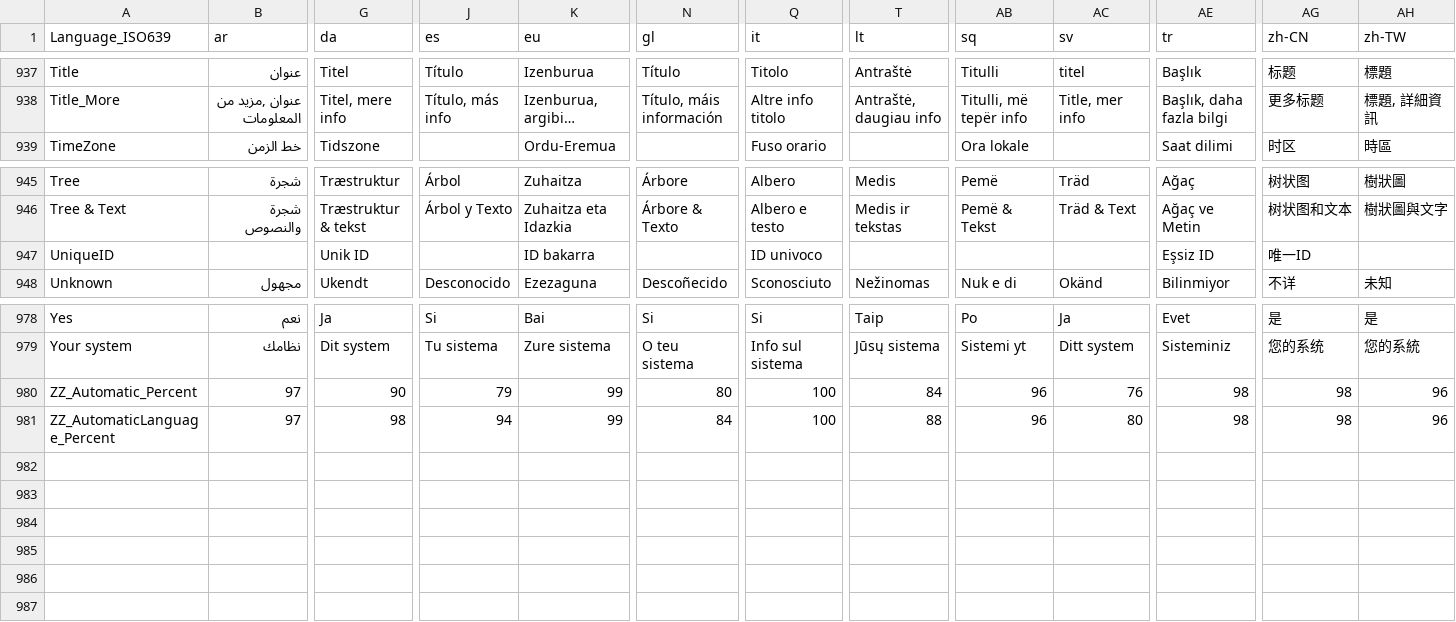
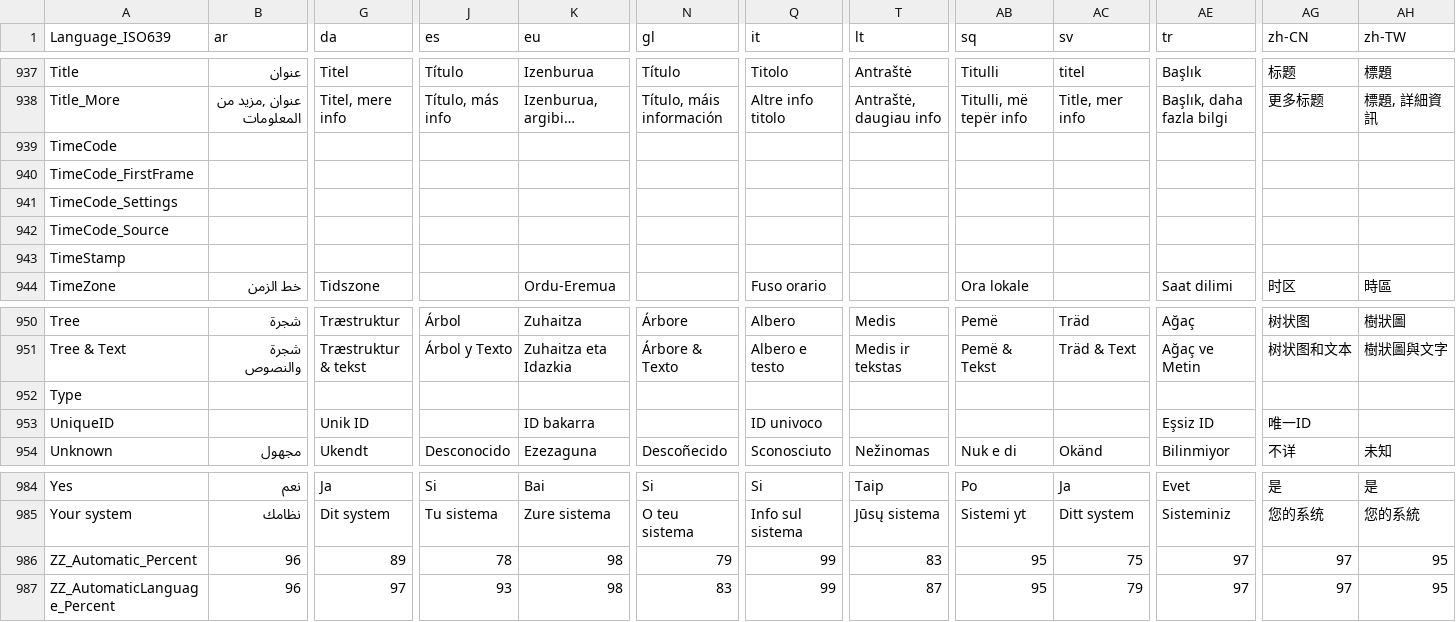
Before and after one commit to beppec56/MediaInfo-git_svn, a CSV file: Source/Resource/Language.csv, drawn as a sheet; only a part is shown, gaps mark what is left out; long unchanged cells end in …; addresses are those after the commit; rows hold the shown columns only; the diff covers the shown part only; the diff names each change by its address in the sheet, - before the commit and + after, or states it on an @@ line.

```diff
--- a/Source/Resource/Language.csv
+++ b/Source/Resource/Language.csv
+row 939: TimeCode
+row 940: TimeCode_FirstFrame
+row 941: TimeCode_Settings
+row 942: TimeCode_Source
+row 943: TimeStamp
+row 952: Type
-B986:B987 (ar): 97
+B986:B987 (ar): 96
-G986 (da): 90
+G986 (da): 89
-J986 (es): 79
+J986 (es): 78
-K986:K987 (eu): 99
+K986:K987 (eu): 98
-N986 (gl): 80
+N986 (gl): 79
-Q986:Q987 (it): 100
+Q986:Q987 (it): 99
-T986 (lt): 84
+T986 (lt): 83
-AB986:AB987 (sq): 96
+AB986:AB987 (sq): 95
-AC986 (sv): 76
+AC986 (sv): 75
-AE986:AE987 (tr): 98
+AE986:AE987 (tr): 97
-AG986:AG987 (zh-CN): 98
+AG986:AG987 (zh-CN): 97
-AH986:AH987 (zh-TW): 96
+AH986:AH987 (zh-TW): 95
-G987 (da): 98
+G987 (da): 97
-J987 (es): 94
+J987 (es): 93
-N987 (gl): 84
+N987 (gl): 83
-T987 (lt): 88
+T987 (lt): 87
-AC987 (sv): 80
+AC987 (sv): 79
```
Also changed, not shown: 9 edited cells elsewhere in this file, Source/Resource/Plugin/Language/ar.csv, Source/Resource/Plugin/Language/be.csv, 34 other files.
